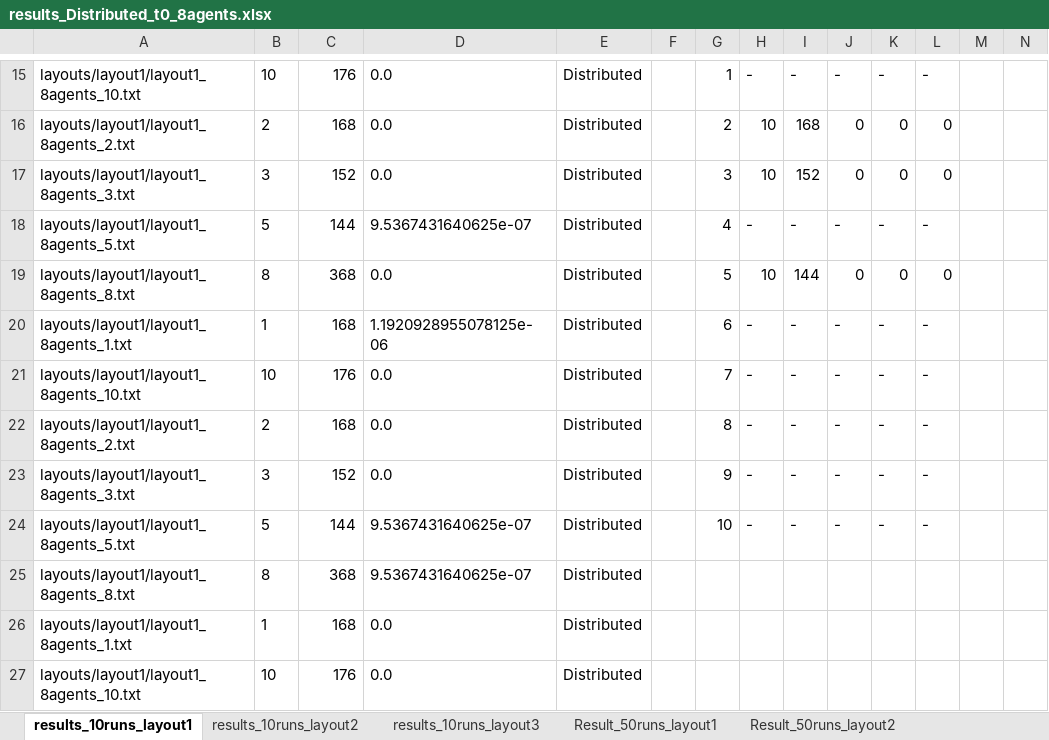
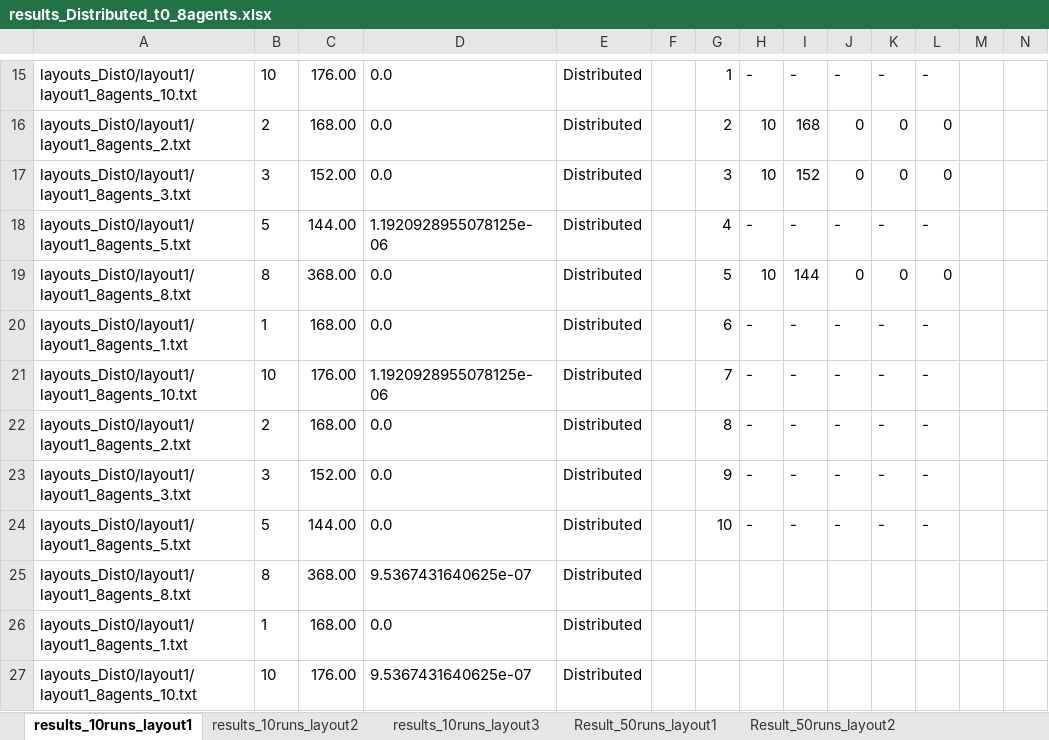
Before and after one commit to woutersouge/AE4422, an Excel workbook: Results/results_Distributed_t0_8agents.xlsx, sheet results_10runs_layout1, drawn as a sheet; only a part is shown, gaps mark what is left out; values as stored, in another font and other column widths than the file's, no borders; the diff covers the shown part only; the diff names each change by its address in the sheet, - before the commit and + after, or states it on an @@ line.

```diff
--- a/Results/results_Distributed_t0_8agents.xlsx (sheet results_10runs_layout1)
+++ b/Results/results_Distributed_t0_8agents.xlsx (sheet results_10runs_layout1)
-A15: layouts/layout1/layout1_8agents_10.txt
+A15: layouts_Dist0/layout1/layout1_8agents_10.txt
-C15: 176
+C15: 176.00
-A16: layouts/layout1/layout1_8agents_2.txt
+A16: layouts_Dist0/layout1/layout1_8agents_2.txt
-C16: 168
+C16: 168.00
-A17: layouts/layout1/layout1_8agents_3.txt
+A17: layouts_Dist0/layout1/layout1_8agents_3.txt
-C17: 152
+C17: 152.00
-A18: layouts/layout1/layout1_8agents_5.txt
+A18: layouts_Dist0/layout1/layout1_8agents_5.txt
-C18: 144
+C18: 144.00
-D18: 9.5367431640625e-07
+D18: 1.1920928955078125e-06
-A19: layouts/layout1/layout1_8agents_8.txt
+A19: layouts_Dist0/layout1/layout1_8agents_8.txt
-C19: 368
+C19: 368.00
-A20: layouts/layout1/layout1_8agents_1.txt
+A20: layouts_Dist0/layout1/layout1_8agents_1.txt
-C20: 168
+C20: 168.00
-D20: 1.1920928955078125e-06
+D20: 0.0
-A21: layouts/layout1/layout1_8agents_10.txt
+A21: layouts_Dist0/layout1/layout1_8agents_10.txt
-C21: 176
+C21: 176.00
-D21: 0.0
+D21: 1.1920928955078125e-06
-A22: layouts/layout1/layout1_8agents_2.txt
+A22: layouts_Dist0/layout1/layout1_8agents_2.txt
-C22: 168
+C22: 168.00
-A23: layouts/layout1/layout1_8agents_3.txt
+A23: layouts_Dist0/layout1/layout1_8agents_3.txt
-C23: 152
+C23: 152.00
-A24: layouts/layout1/layout1_8agents_5.txt
+A24: layouts_Dist0/layout1/layout1_8agents_5.txt
-C24: 144
+C24: 144.00
-D24: 9.5367431640625e-07
+D24: 0.0
-A25: layouts/layout1/layout1_8agents_8.txt
+A25: layouts_Dist0/layout1/layout1_8agents_8.txt
-C25: 368
+C25: 368.00
-A26: layouts/layout1/layout1_8agents_1.txt
+A26: layouts_Dist0/layout1/layout1_8agents_1.txt
-C26: 168
+C26: 168.00
-A27: layouts/layout1/layout1_8agents_10.txt
+A27: layouts_Dist0/layout1/layout1_8agents_10.txt
-C27: 176
+C27: 176.00
-D27: 0.0
+D27: 9.5367431640625e-07
```
Also changed, not shown: 6 added rows, 6 removed rows and 88 edited cells elsewhere in this sheet, sheet results_10runs_layout2, sheet results_10runs_layout3, formulas that keep their value, Results/results_Distributed_t0_5agents.xlsx, 49 other files.
